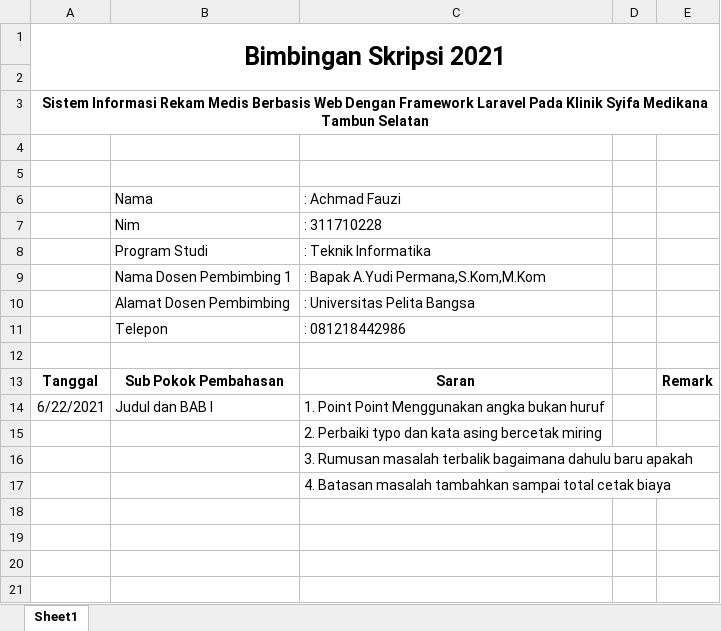
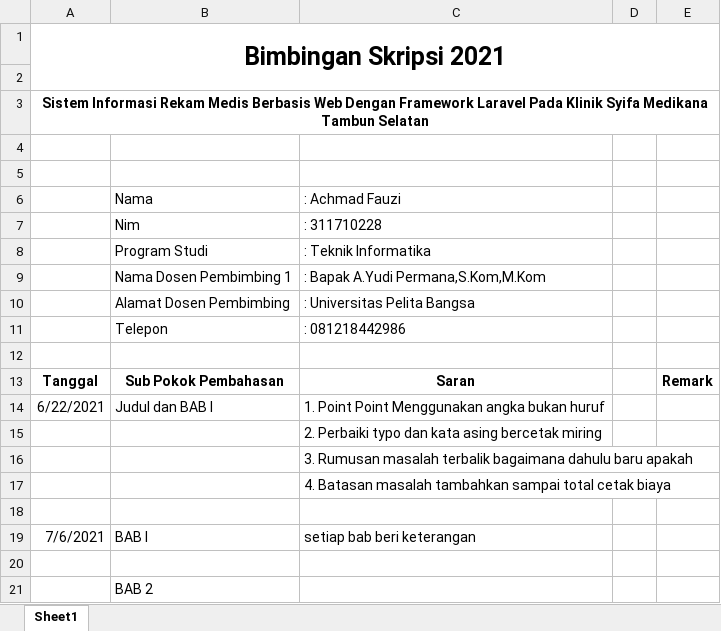
Before and after one commit to ziidat/skripsi, an Excel workbook: Lampiran Bimbingan Dospem1 311710228.xlsx, sheet Sheet1, drawn as a sheet; values as stored, in another font and other column widths than the file's, no borders; the diff names each change by its address in the sheet, - before the commit and + after, or states it on an @@ line.

```diff
--- a/Lampiran Bimbingan Dospem1 311710228.xlsx (sheet Sheet1)
+++ b/Lampiran Bimbingan Dospem1 311710228.xlsx (sheet Sheet1)
+row 18: (empty)
+row 19: 7/6/2021 | BAB I | setiap bab beri keterangan
+row 20: (empty)
+row 21:  | BAB 2
```
Also changed, not shown: 18 other files.
